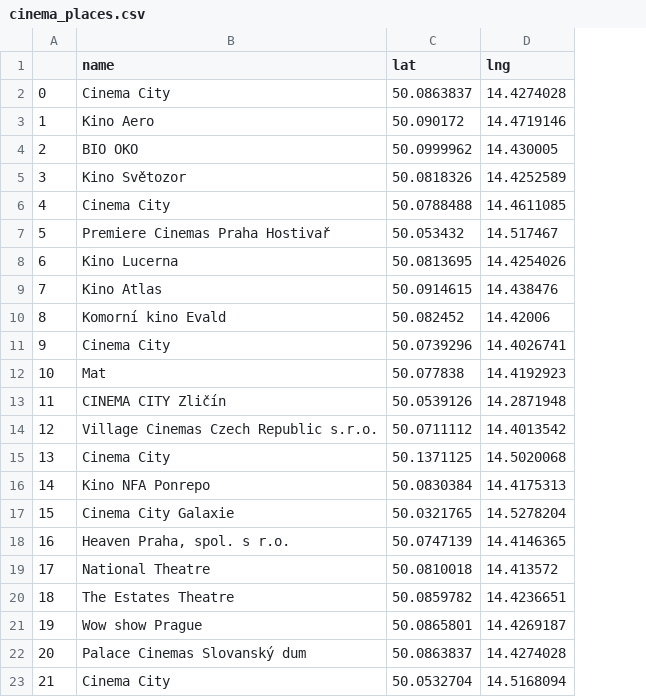
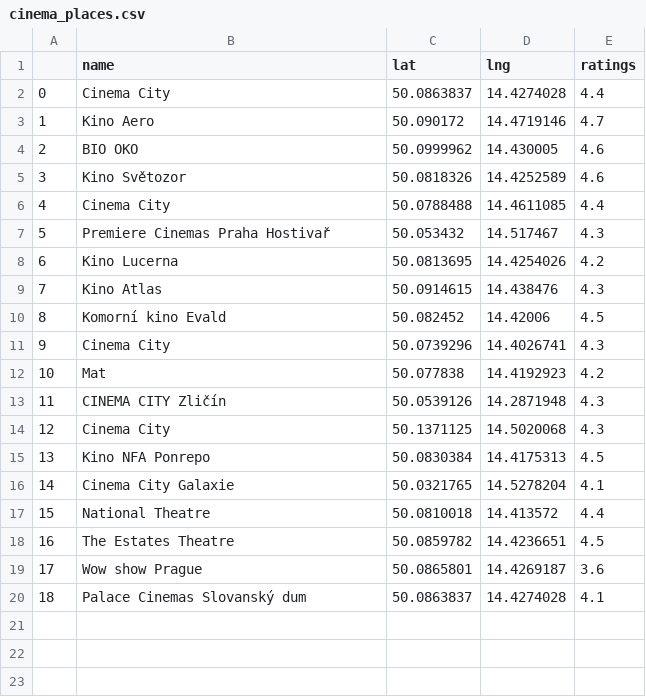
Before and after one commit to Honkl/popular-places, a CSV file: src/cinema_places.csv, drawn as a sheet; removed rows and columns are numbered as before the commit, all else as after; the diff names each change by its address in the sheet, - before the commit and + after, or states it on an @@ line.

Commit message:
Cinema rating

```diff
--- a/src/cinema_places.csv
+++ b/src/cinema_places.csv
+column E (ratings), rows 2-20: 4.4 | 4.7 | 4.6 | 4.6 | 4.4 | 4.3 | 4.2 | 4.3 | 4.5 | 4.3 | 4.2 | 4.3 | 4.3 | 4.5 | 4.1 | 4.4 | 4.5 | 3.6 | 4.1
-row 14: 12 | Village Cinemas Czech Republic s.r.o. | 50.0711112 | 14.4013542
@@ column A renumbered between rows 14 and 20 @@
-row 18: 16 | Heaven Praha, spol. s r.o. | 50.0747139 | 14.4146365
-row 23: 21 | Cinema City | 50.0532704 | 14.5168094
```
Also changed, not shown: 1 other file.
